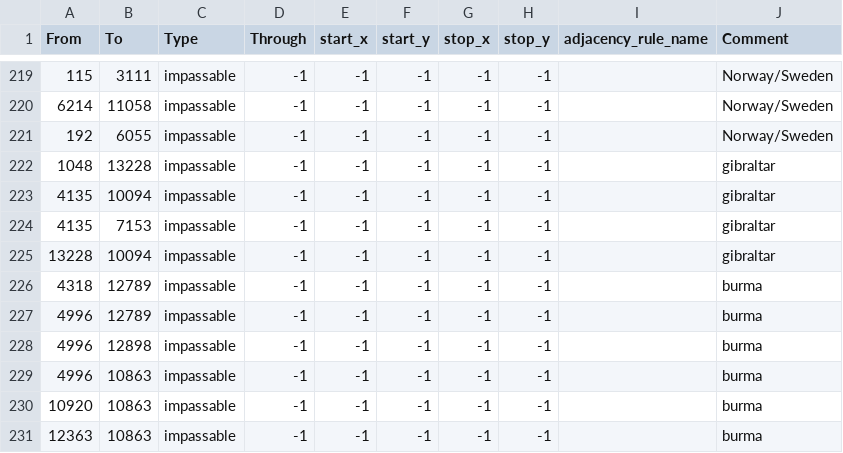
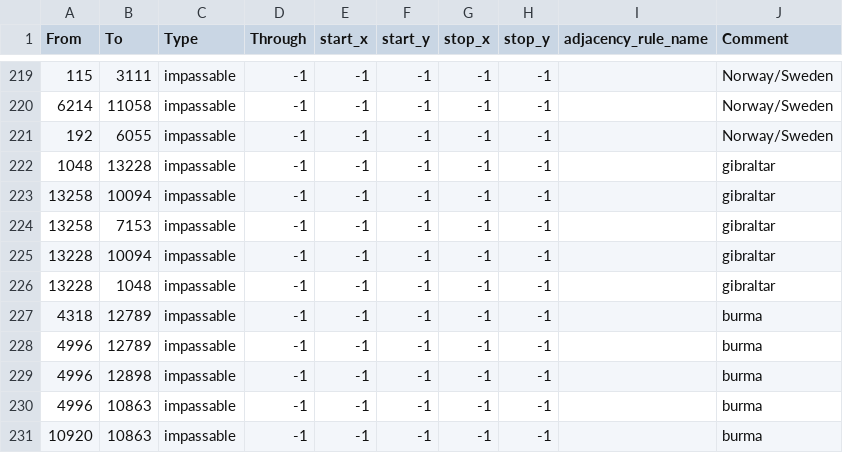
Before and after one commit to RH-131/Reforged-2.0-Mod, a CSV file: map/adjacencies.csv, drawn as a sheet; only a part is shown, gaps mark what is left out; the shorter side is filled out with more unchanged rows.

```diff
--- a/map/adjacencies.csv
+++ b/map/adjacencies.csv
@@ -222,5 +222,6 @@ From;To;Type;Through;start_x;start_y;stop_x;stop_y;adjacency_rule_name;Comment
 1048;13228;impassable;-1;-1;-1;-1;-1;;gibraltar;;;;
-4135;10094;impassable;-1;-1;-1;-1;-1;;gibraltar;;;;
-4135;7153;impassable;-1;-1;-1;-1;-1;;gibraltar;;;;
+13258;10094;impassable;-1;-1;-1;-1;-1;;gibraltar;;;;
+13258;7153;impassable;-1;-1;-1;-1;-1;;gibraltar;;;;
 13228;10094;impassable;-1;-1;-1;-1;-1;;gibraltar;;;;
+13228;1048;impassable;-1;-1;-1;-1;-1;;gibraltar;;;;
 4318;12789;impassable;-1;-1;-1;-1;-1;;burma;;;;
```
Also changed, not shown: map/definition.csv, 46 other files.
